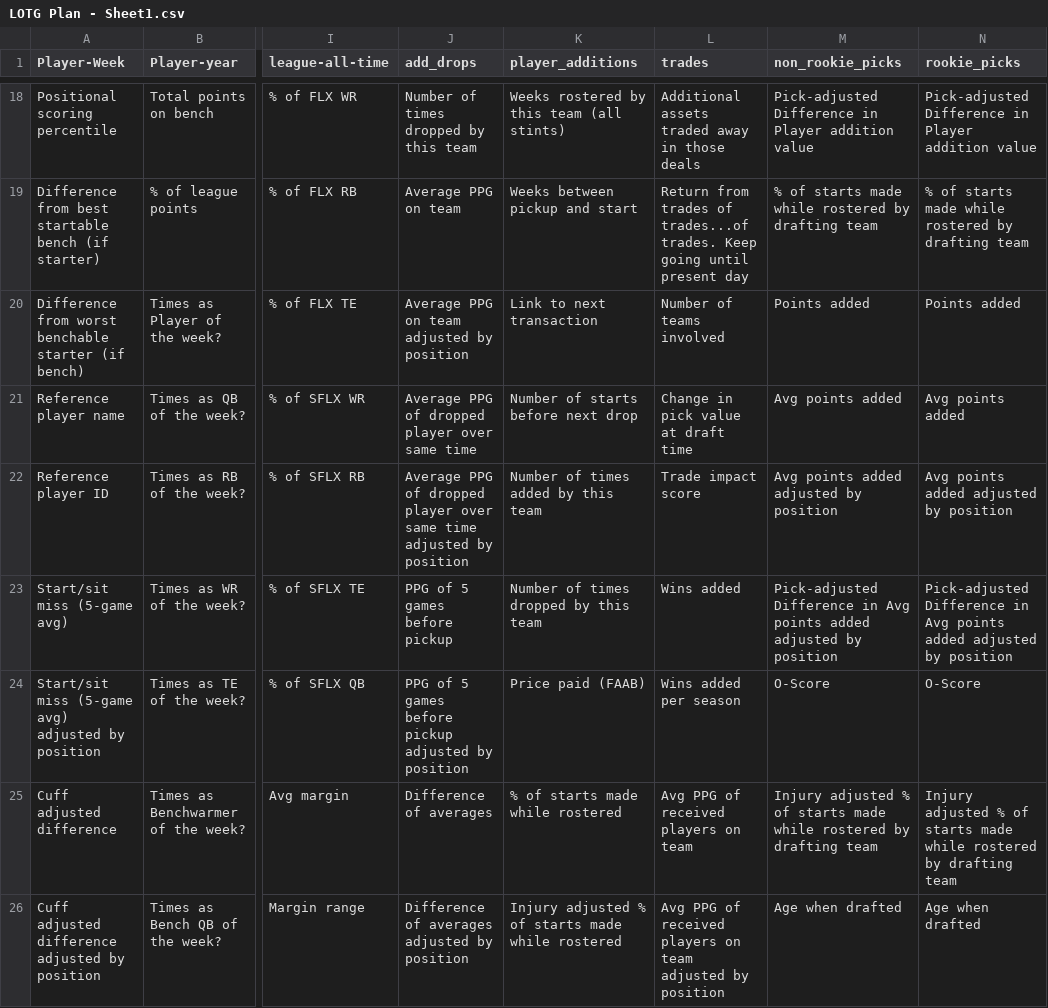
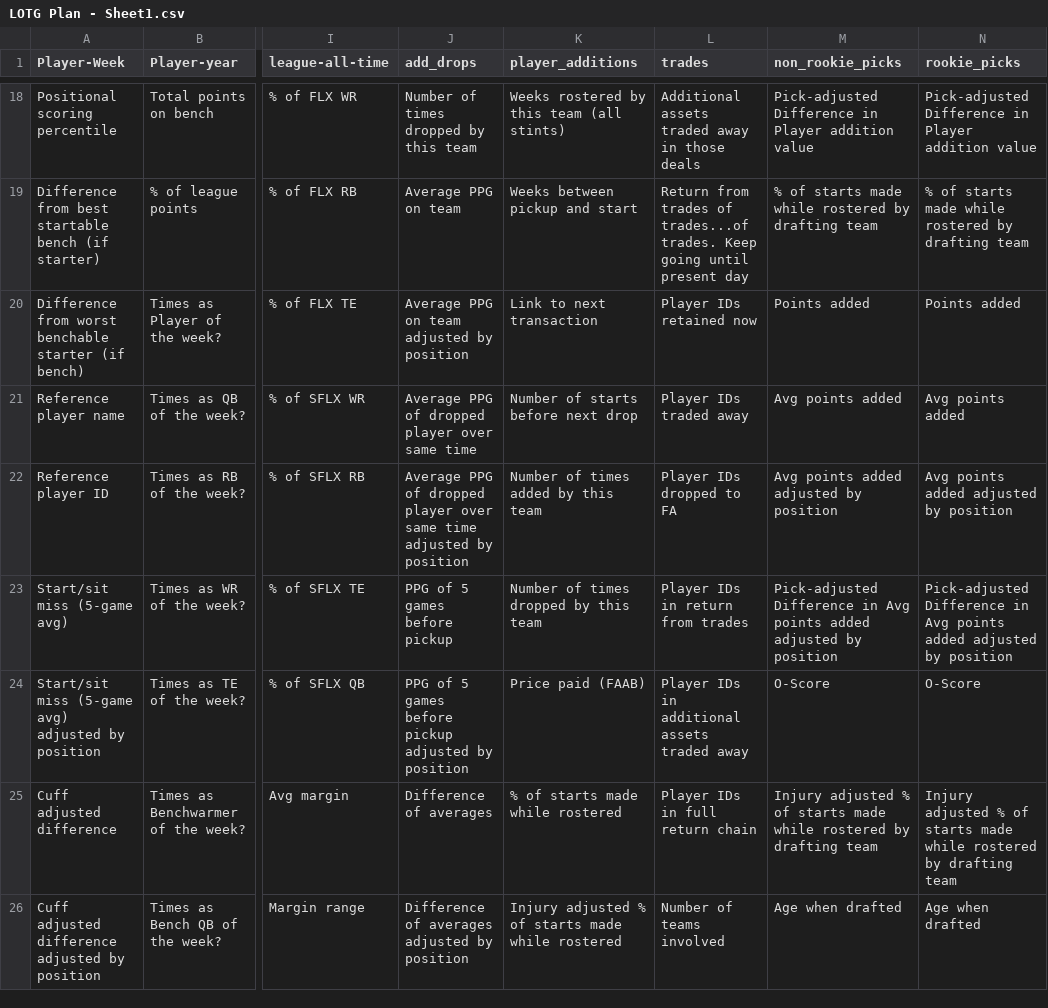
Before and after one commit to Oliverwkw/LOTG-Stats, a CSV file: plan/LOTG Plan - Sheet1.csv, drawn as a sheet; only a part is shown, gaps mark what is left out; the diff covers the shown part only; the diff names each change by its address in the sheet, - before the commit and + after, or states it on an @@ line.

```diff
--- a/plan/LOTG Plan - Sheet1.csv
+++ b/plan/LOTG Plan - Sheet1.csv
-L20 (trades): Number of teams involved
+L20 (trades): Player IDs retained now
-L21 (trades): Change in pick value at draft time
+L21 (trades): Player IDs traded away
-L22 (trades): Trade impact score
+L22 (trades): Player IDs dropped to FA
-L23 (trades): Wins added
+L23 (trades): Player IDs in return from trades
-L24 (trades): Wins added per season
+L24 (trades): Player IDs in additional assets traded away
-L25 (trades): Avg PPG of received players on team
+L25 (trades): Player IDs in full return chain
-L26 (trades): Avg PPG of received players on team adjusted by position
+L26 (trades): Number of teams involved
```
Also changed, not shown: 32 edited cells elsewhere in this file, 11 other files.
